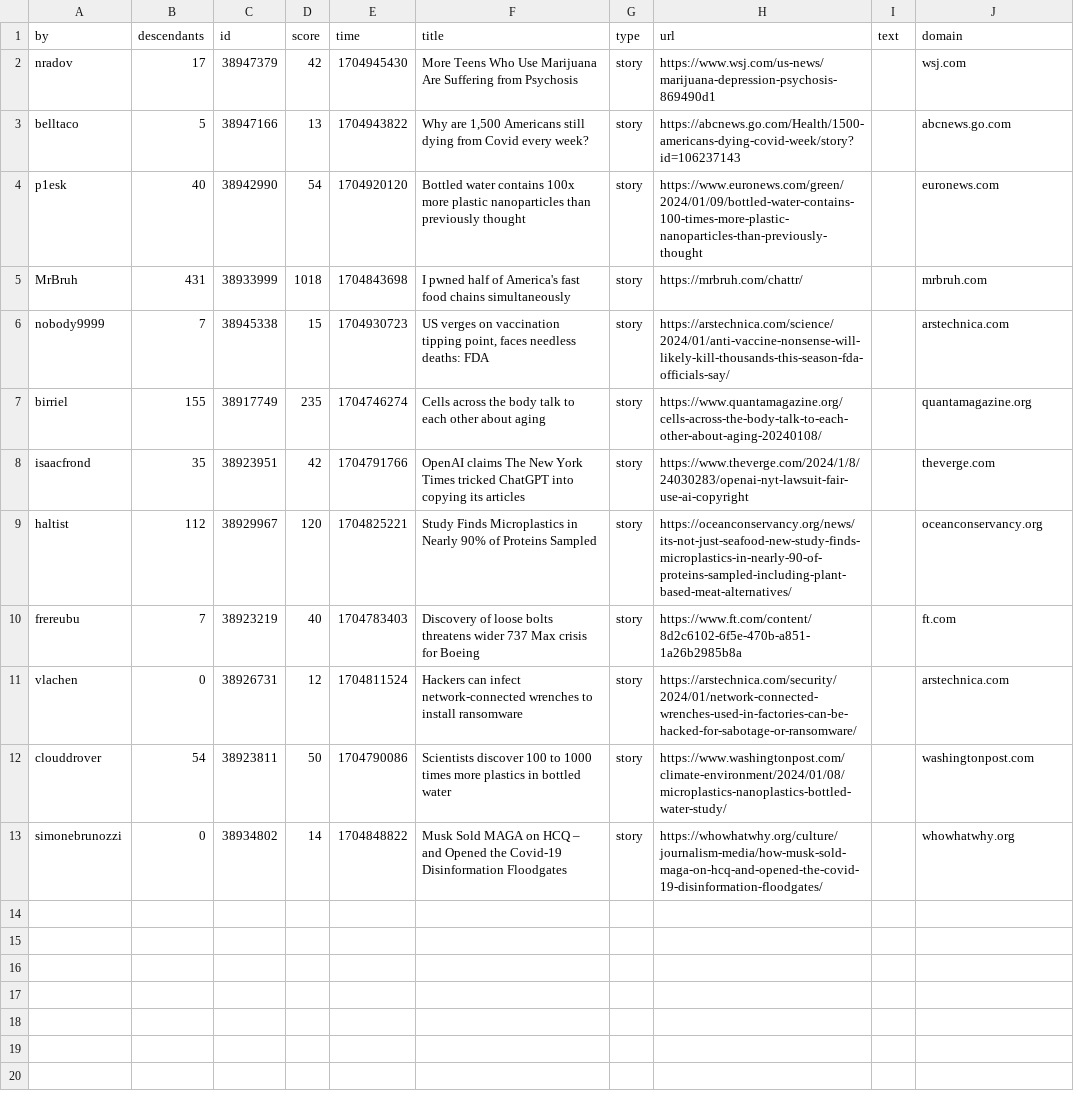
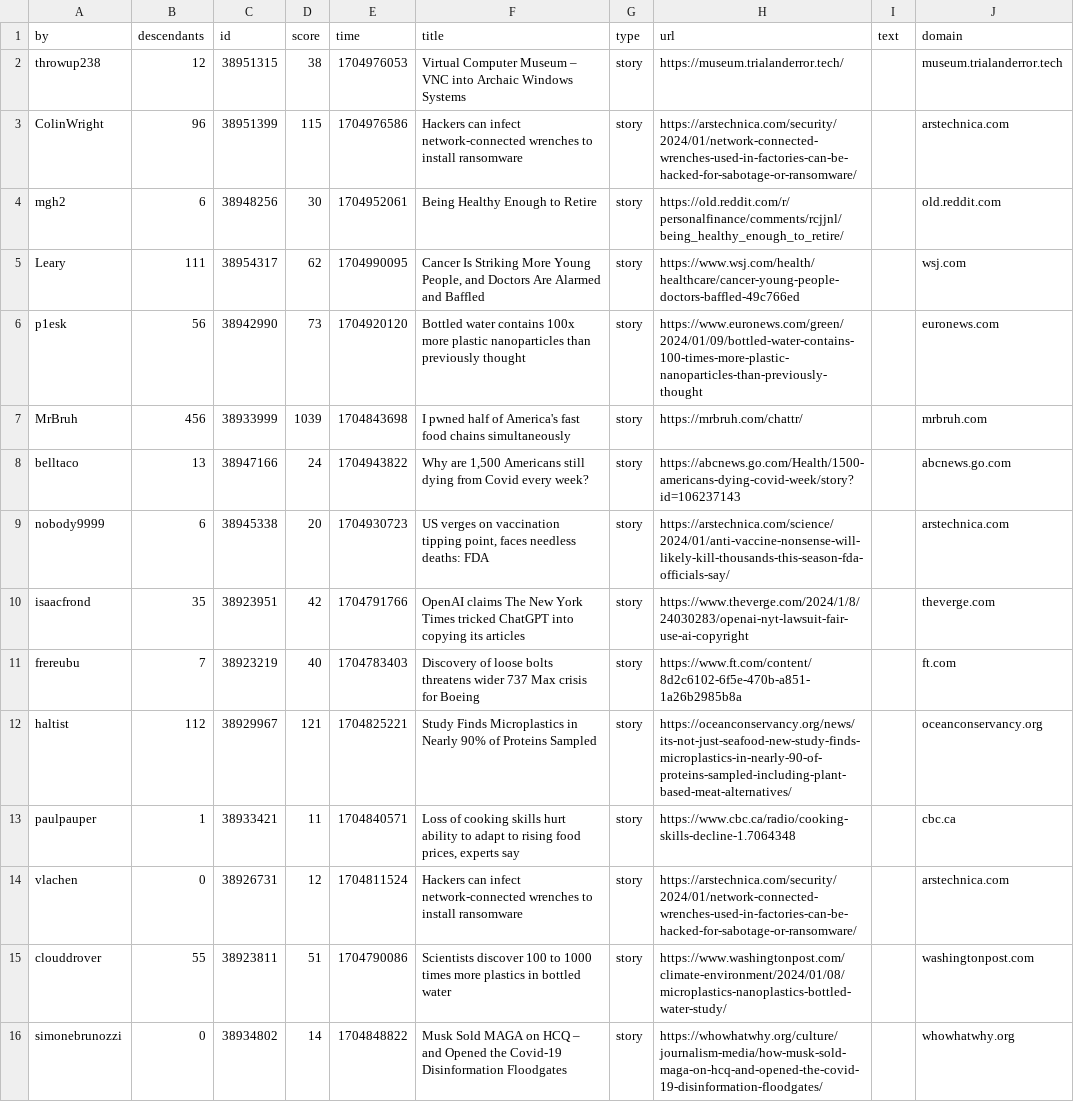
Before and after one commit to agurvets/agurvets.github.io, a CSV file: top.csv, drawn as a sheet.

```diff
--- a/top.csv
+++ b/top.csv
@@ -1,13 +1,16 @@
 by,descendants,id,score,time,title,type,url,text,domain
-nradov,17,38947379,42,1704945430,More Teens Who Use Marijuana Are Suffering from Psychosis,story,https://www.wsj.com/us-news/marijuana-depression-psychosis-869490d1,,wsj.com
-belltaco,5,38947166,13,1704943822,"Why are 1,500 Americans still dying from Covid every week?",story,https://abcnews.go.com/Health/1500-americans-dying-covid-week/story?id=106237143,,abcnews.go.com
-p1esk,40,38942990,54,1704920120,Bottled water contains 100x more plastic nanoparticles than previously thought,story,https://www.euronews.com/green/2024/01/09/bottled-water-contains-100-times-more-plastic-nanoparticles-than-previously-thought,,euronews.com
-MrBruh,431,38933999,1018,1704843698,I pwned half of America's fast food chains simultaneously,story,https://mrbruh.com/chattr/,,mrbruh.com
-nobody9999,7,38945338,15,1704930723,"US verges on vaccination tipping point, faces needless deaths: FDA",story,https://arstechnica.com/science/2024/01/anti-vaccine-nonsense-will-likely-kill-thousands-this-season-fda-officials-say/,,arstechnica.com
-birriel,155,38917749,235,1704746274,Cells across the body talk to each other about aging,story,https://www.quantamagazine.org/cells-across-the-body-talk-to-each-other-about-aging-20240108/,,quantamagazine.org
+throwup238,12,38951315,38,1704976053,Virtual Computer Museum – VNC into Archaic Windows Systems,story,https://museum.trialanderror.tech/,,museum.trialanderror.tech
+ColinWright,96,38951399,115,1704976586,Hackers can infect network-connected wrenches to install ransomware,story,https://arstechnica.com/security/2024/01/network-connected-wrenches-used-in-factories-can-be-hacked-for-sabotage-or-ransomware/,,arstechnica.com
+mgh2,6,38948256,30,1704952061,Being Healthy Enough to Retire,story,https://old.reddit.com/r/personalfinance/comments/rcjjnl/being_healthy_enough_to_retire/,,old.reddit.com
+Leary,111,38954317,62,1704990095,"Cancer Is Striking More Young People, and Doctors Are Alarmed and Baffled",story,https://www.wsj.com/health/healthcare/cancer-young-people-doctors-baffled-49c766ed,,wsj.com
+p1esk,56,38942990,73,1704920120,Bottled water contains 100x more plastic nanoparticles than previously thought,story,https://www.euronews.com/green/2024/01/09/bottled-water-contains-100-times-more-plastic-nanoparticles-than-previously-thought,,euronews.com
+MrBruh,456,38933999,1039,1704843698,I pwned half of America's fast food chains simultaneously,story,https://mrbruh.com/chattr/,,mrbruh.com
+belltaco,13,38947166,24,1704943822,"Why are 1,500 Americans still dying from Covid every week?",story,https://abcnews.go.com/Health/1500-americans-dying-covid-week/story?id=106237143,,abcnews.go.com
+nobody9999,6,38945338,20,1704930723,"US verges on vaccination tipping point, faces needless deaths: FDA",story,https://arstechnica.com/science/2024/01/anti-vaccine-nonsense-will-likely-kill-thousands-this-season-fda-officials-say/,,arstechnica.com
 isaacfrond,35,38923951,42,1704791766,OpenAI claims The New York Times tricked ChatGPT into copying its articles,story,https://www.theverge.com/2024/1/8/24030283/openai-nyt-lawsuit-fair-use-ai-copyright,,theverge.com
-haltist,112,38929967,120,1704825221,Study Finds Microplastics in Nearly 90% of Proteins Sampled,story,https://oceanconservancy.org/news/its-not-just-seafood-new-study-finds-microplastics-in-nearly-90-of-proteins-sampled-including-plant-based-meat-alternatives/,,oceanconservancy.org
 frereubu,7,38923219,40,1704783403,Discovery of loose bolts threatens wider 737 Max crisis for Boeing,story,https://www.ft.com/content/8d2c6102-6f5e-470b-a851-1a26b2985b8a,,ft.com
+haltist,112,38929967,121,1704825221,Study Finds Microplastics in Nearly 90% of Proteins Sampled,story,https://oceanconservancy.org/news/its-not-just-seafood-new-study-finds-microplastics-in-nearly-90-of-proteins-sampled-including-plant-based-meat-alternatives/,,oceanconservancy.org
+paulpauper,1,38933421,11,1704840571,"Loss of cooking skills hurt ability to adapt to rising food prices, experts say",story,https://www.cbc.ca/radio/cooking-skills-decline-1.7064348,,cbc.ca
 vlachen,0,38926731,12,1704811524,Hackers can infect network-connected wrenches to install ransomware,story,https://arstechnica.com/security/2024/01/network-connected-wrenches-used-in-factories-can-be-hacked-for-sabotage-or-ransomware/,,arstechnica.com
-clouddrover,54,38923811,50,1704790086,Scientists discover 100 to 1000 times more plastics in bottled water,story,https://www.washingtonpost.com/climate-environment/2024/01/08/microplastics-nanoplastics-bottled-water-study/,,washingtonpost.com
+clouddrover,55,38923811,51,1704790086,Scientists discover 100 to 1000 times more plastics in bottled water,story,https://www.washingtonpost.com/climate-environment/2024/01/08/microplastics-nanoplastics-bottled-water-study/,,washingtonpost.com
 simonebrunozzi,0,38934802,14,1704848822,Musk Sold MAGA on HCQ – and Opened the Covid-19 Disinformation Floodgates,story,https://whowhatwhy.org/culture/journalism-media/how-musk-sold-maga-on-hcq-and-opened-the-covid-19-disinformation-floodgates/,,whowhatwhy.org
```
Also changed, not shown: 2 other files.
